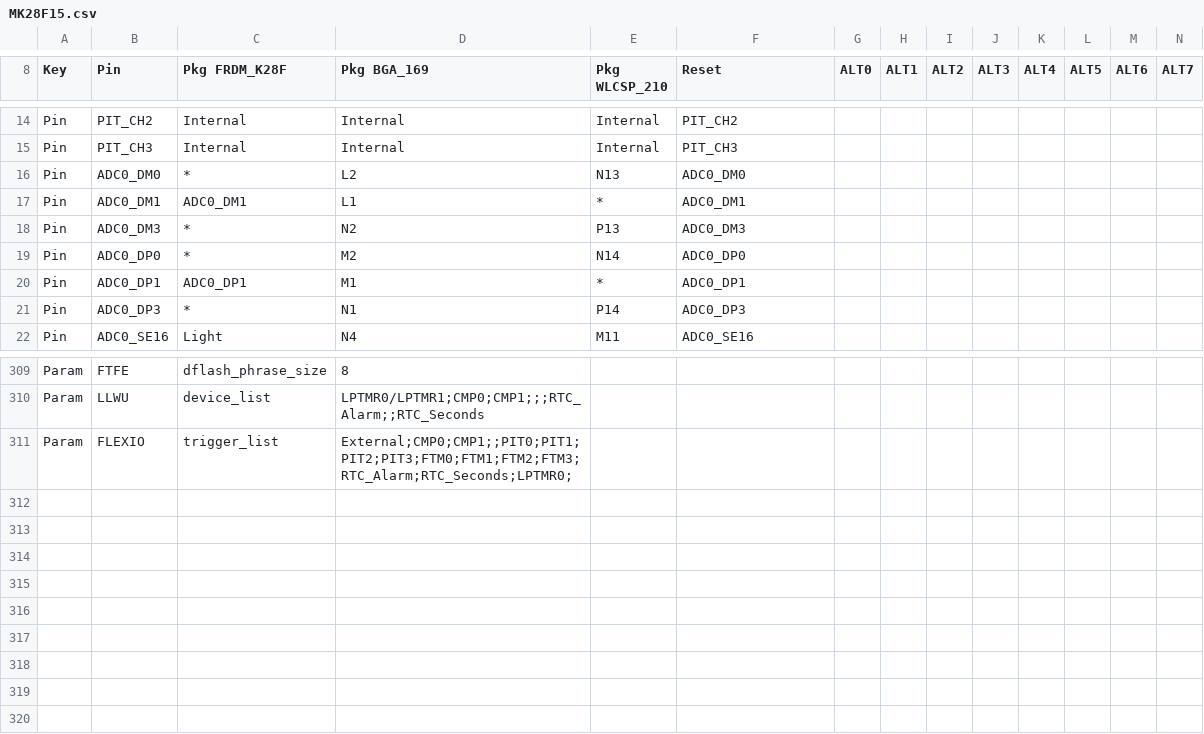
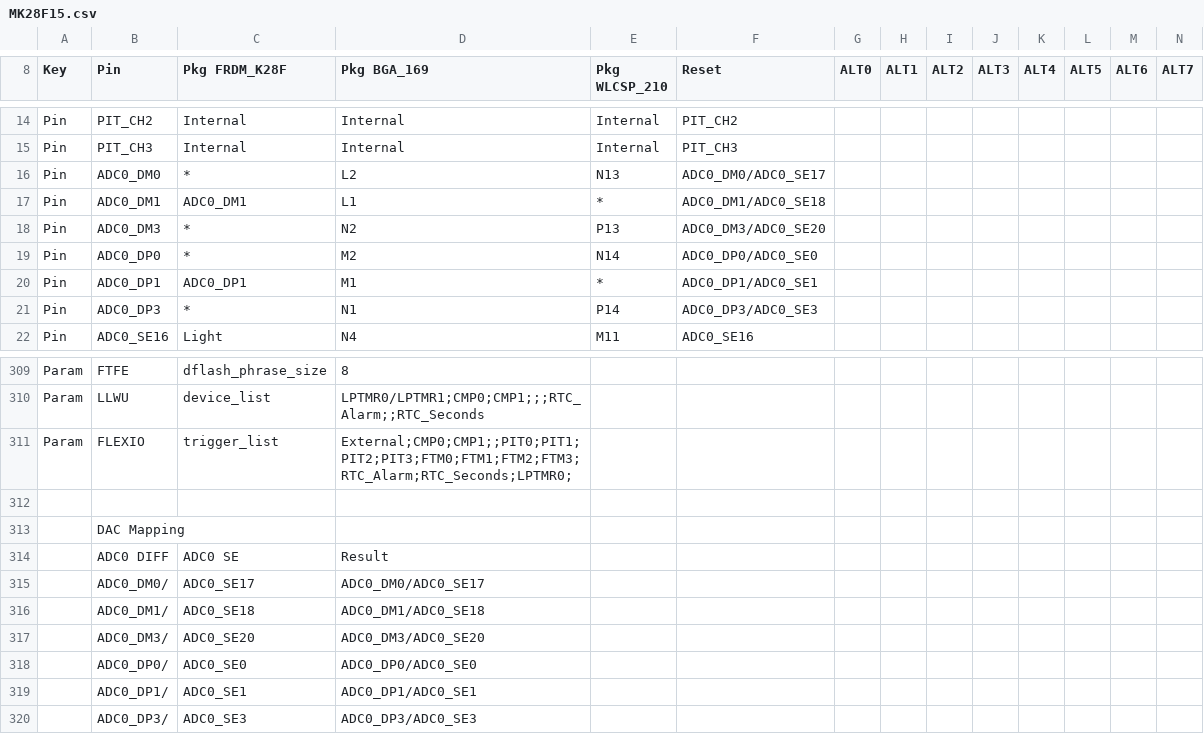
Before and after one commit to podonoghue/usbdm-eclipse-plugins, a CSV file: net.sourceforge.usbdm.deviceEditor/data/MK28F15.csv, drawn as a sheet; only a part is shown, gaps mark what is left out; rows hold the shown columns only; the diff names each change by its address in the sheet, - before the commit and + after, or states it on an @@ line.

```diff
--- a/net.sourceforge.usbdm.deviceEditor/data/MK28F15.csv
+++ b/net.sourceforge.usbdm.deviceEditor/data/MK28F15.csv
-F16 (Reset): ADC0_DM0
+F16 (Reset): ADC0_DM0/ADC0_SE17
-F17 (Reset): ADC0_DM1
+F17 (Reset): ADC0_DM1/ADC0_SE18
-F18 (Reset): ADC0_DM3
+F18 (Reset): ADC0_DM3/ADC0_SE20
-F19 (Reset): ADC0_DP0
+F19 (Reset): ADC0_DP0/ADC0_SE0
-F20 (Reset): ADC0_DP1
+F20 (Reset): ADC0_DP1/ADC0_SE1
-F21 (Reset): ADC0_DP3
+F21 (Reset): ADC0_DP3/ADC0_SE3
+row 312: (empty)
+row 313:  | DAC Mapping
+row 314:  | ADC0 DIFF | ADC0 SE | Result
+row 315:  | ADC0_DM0/ | ADC0_SE17 | ADC0_DM0/ADC0_SE17
+row 316:  | ADC0_DM1/ | ADC0_SE18 | ADC0_DM1/ADC0_SE18
+row 317:  | ADC0_DM3/ | ADC0_SE20 | ADC0_DM3/ADC0_SE20
+row 318:  | ADC0_DP0/ | ADC0_SE0 | ADC0_DP0/ADC0_SE0
+row 319:  | ADC0_DP1/ | ADC0_SE1 | ADC0_DP1/ADC0_SE1
+row 320:  | ADC0_DP3/ | ADC0_SE3 | ADC0_DP3/ADC0_SE3
```
Also changed, not shown: net.sourceforge.usbdm.deviceEditor/data/MK22F51212.csv, net.sourceforge.usbdm.deviceEditor/data/MKL05Z4.csv, 26 other files.
